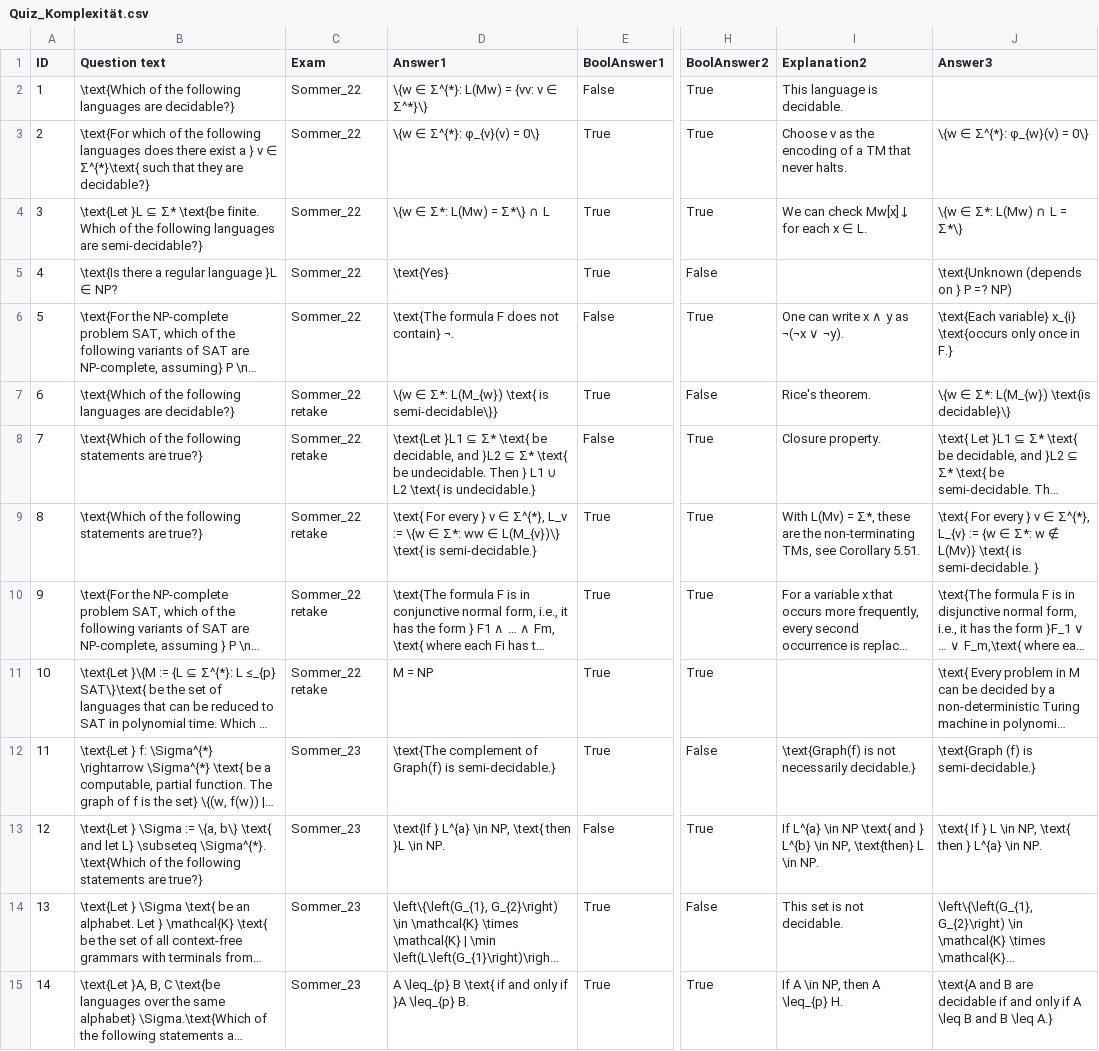
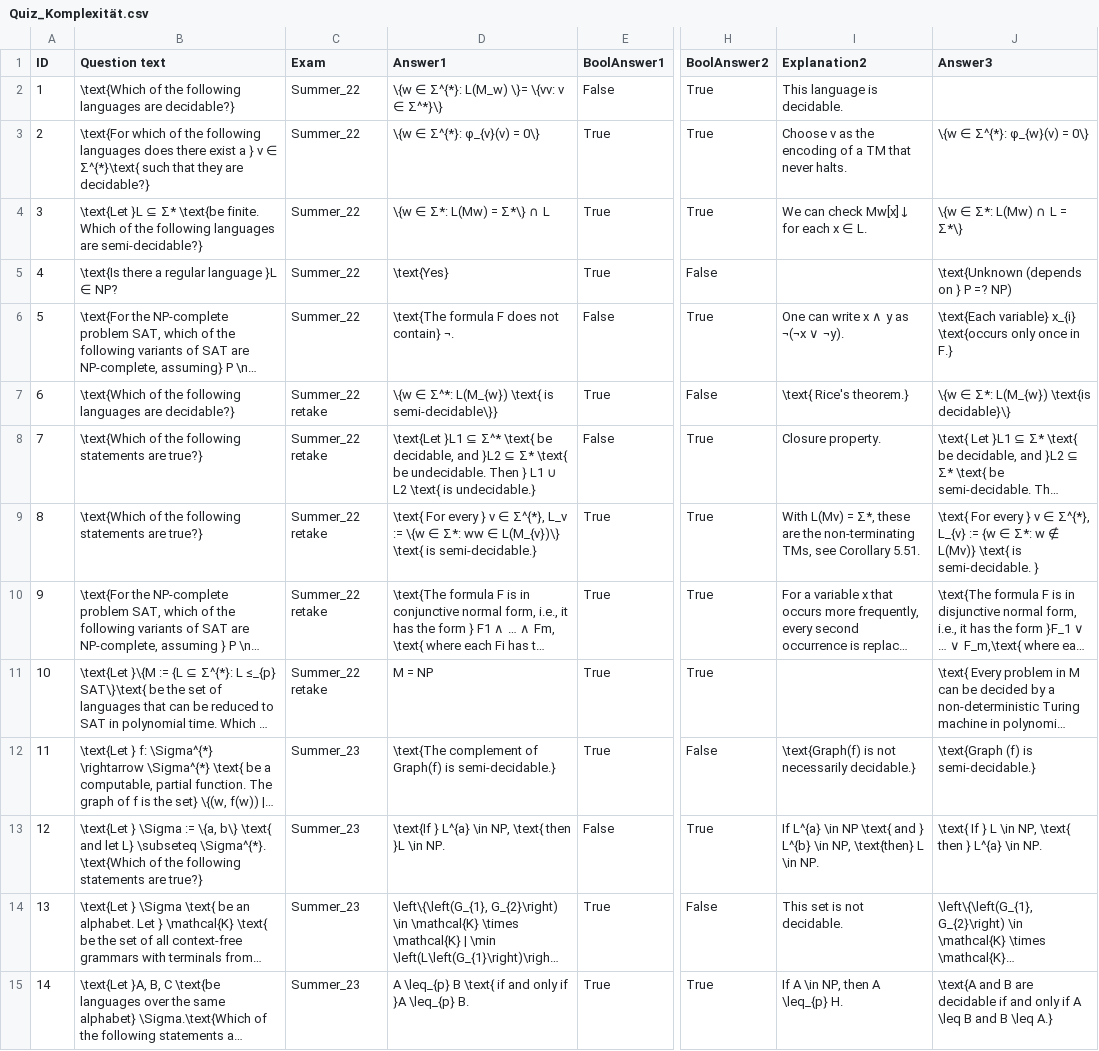
Before and after one commit to manuel-Oelmaier/Theo, a CSV file: public/csv/Quiz_Komplexität.csv, drawn as a sheet; only a part is shown, gaps mark what is left out; long unchanged cells end in …; the diff covers the shown part only; the diff names each change by its address in the sheet, - before the commit and + after, or states it on an @@ line.

Commit message:
more quiz fixes,added links to the exam

```diff
--- a/public/csv/Quiz_Komplexität.csv
+++ b/public/csv/Quiz_Komplexität.csv
-C2:C6 (Exam): Sommer_22
+C2:C6 (Exam): Summer_22
-D2 (Answer1): \{w ∈ Σ^{*}: L(Mw) = {vv: v ∈ Σ^*}\}
+D2 (Answer1): \{w ∈ Σ^{*}: L(M_w) \}= \{vv: v ∈ Σ^*}\}
-C7:C11 (Exam): Sommer_22 retake
+C7:C11 (Exam): Summer_22 retake
-D7 (Answer1): \{w ∈ Σ*: L(M_{w}) \text{…
+D7 (Answer1): \{w ∈ Σ^*: L(M_{w}) \text{…
-I7 (Explanation2): Rice's theorem.
+I7 (Explanation2): \text{ Rice's theorem.}
-D8 (Answer1): …}L1 ⊆ Σ* \text{ be…
+D8 (Answer1): …}L1 ⊆ Σ^* \text{ be…
-C12:C15 (Exam): Sommer_23
+C12:C15 (Exam): Summer_23
```
Also changed, not shown: 18 edited cells elsewhere in this file, public/csv/Quiz_Regular.csv, 1 other file.
